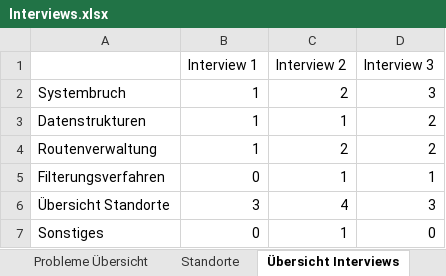
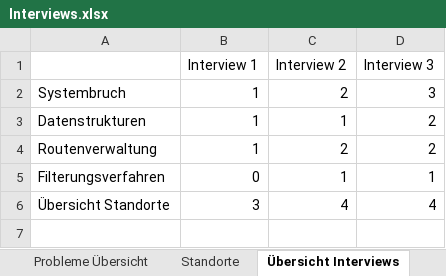
Before and after one commit to advocd/MasterThesis, an Excel workbook: Auswertungen/Interviews.xlsx, sheet Übersicht Interviews, drawn as a sheet; values as stored, in another font and other column widths than the file's, no borders; the diff names each change by its address in the sheet, - before the commit and + after, or states it on an @@ line.

Commit message:
update interviews

```diff
--- a/Auswertungen/Interviews.xlsx (sheet Übersicht Interviews)
+++ b/Auswertungen/Interviews.xlsx (sheet Übersicht Interviews)
-D6 (Interview 3): 3
+D6 (Interview 3): 4
-row 7: Sonstiges | 0 | 1 | 0
```
Also changed, not shown: 4 other files.
